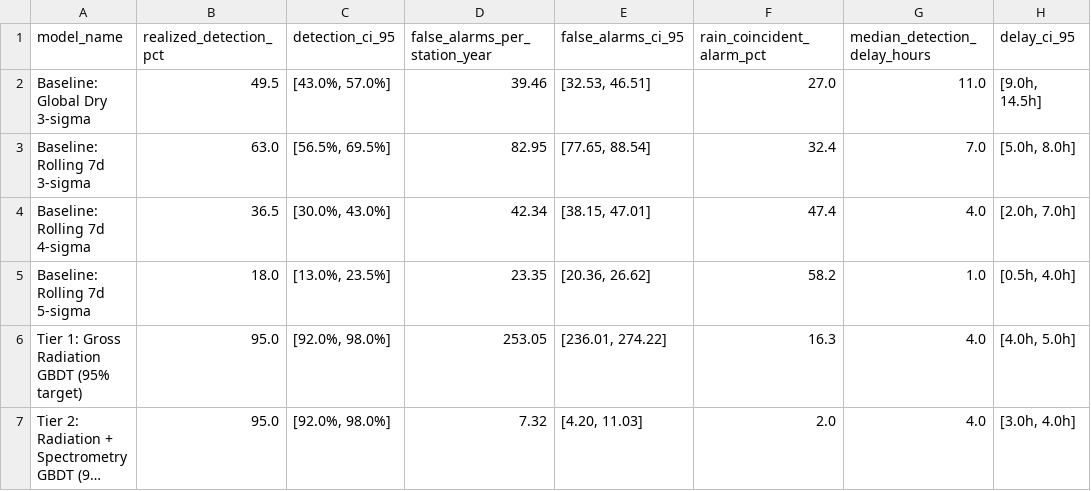
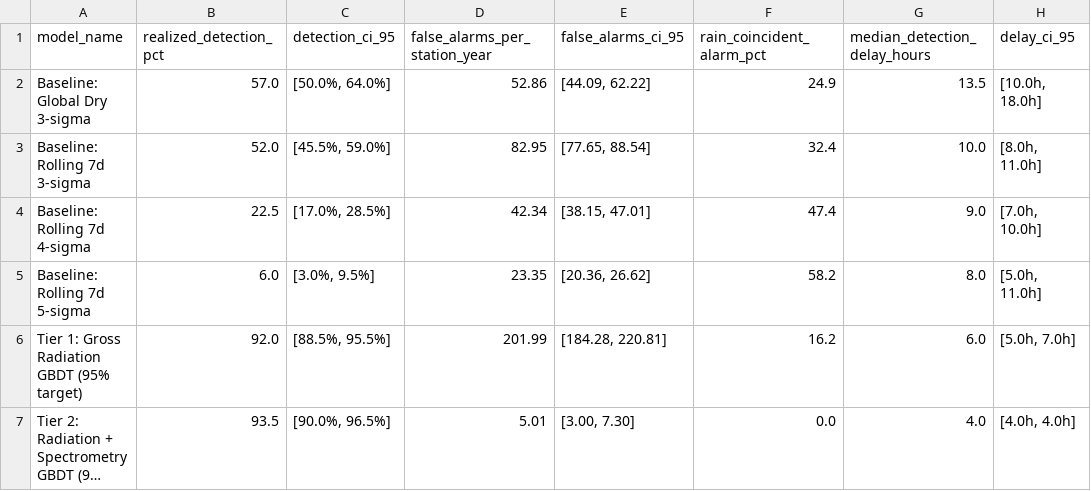
Before and after one commit to uyuku/radnet-anomaly-detection, a CSV file: data/processed/eval_benchmark_uncertainty_summary.csv, drawn as a sheet; only a part is shown; long unchanged cells end in …; the diff covers the shown part only; the diff names each change by its address in the sheet, - before the commit and + after, or states it on an @@ line.

```diff
--- a/data/processed/eval_benchmark_uncertainty_summary.csv
+++ b/data/processed/eval_benchmark_uncertainty_summary.csv
-B2 (realized_detection_pct): 49.5
+B2 (realized_detection_pct): 57.0
-C2 (detection_ci_95): [43.0%, 57.0%]
+C2 (detection_ci_95): [50.0%, 64.0%]
-D2 (false_alarms_per_station_year): 39.46
+D2 (false_alarms_per_station_year): 52.86
-E2 (false_alarms_ci_95): [32.53, 46.51]
+E2 (false_alarms_ci_95): [44.09, 62.22]
-F2 (rain_coincident_alarm_pct): 27.0
+F2 (rain_coincident_alarm_pct): 24.9
-G2 (median_detection_delay_hours): 11.0
+G2 (median_detection_delay_hours): 13.5
-H2 (delay_ci_95): [9.0h, 14.5h]
+H2 (delay_ci_95): [10.0h, 18.0h]
-B3 (realized_detection_pct): 63.0
+B3 (realized_detection_pct): 52.0
-C3 (detection_ci_95): [56.5%, 69.5%]
+C3 (detection_ci_95): [45.5%, 59.0%]
-G3 (median_detection_delay_hours): 7.0
+G3 (median_detection_delay_hours): 10.0
-H3 (delay_ci_95): [5.0h, 8.0h]
+H3 (delay_ci_95): [8.0h, 11.0h]
-B4 (realized_detection_pct): 36.5
+B4 (realized_detection_pct): 22.5
-C4 (detection_ci_95): [30.0%, 43.0%]
+C4 (detection_ci_95): [17.0%, 28.5%]
-G4 (median_detection_delay_hours): 4.0
+G4 (median_detection_delay_hours): 9.0
-H4 (delay_ci_95): [2.0h, 7.0h]
+H4 (delay_ci_95): [7.0h, 10.0h]
-B5 (realized_detection_pct): 18.0
+B5 (realized_detection_pct): 6.0
-C5 (detection_ci_95): [13.0%, 23.5%]
+C5 (detection_ci_95): [3.0%, 9.5%]
-G5 (median_detection_delay_hours): 1.0
+G5 (median_detection_delay_hours): 8.0
-H5 (delay_ci_95): [0.5h, 4.0h]
+H5 (delay_ci_95): [5.0h, 11.0h]
-B6 (realized_detection_pct): 95.0
+B6 (realized_detection_pct): 92.0
-C6 (detection_ci_95): [92.0%, 98.0%]
+C6 (detection_ci_95): [88.5%, 95.5%]
-D6 (false_alarms_per_station_year): 253.05
+D6 (false_alarms_per_station_year): 201.99
-E6 (false_alarms_ci_95): [236.01, 274.22]
+E6 (false_alarms_ci_95): [184.28, 220.81]
-F6 (rain_coincident_alarm_pct): 16.3
+F6 (rain_coincident_alarm_pct): 16.2
-G6 (median_detection_delay_hours): 4.0
+G6 (median_detection_delay_hours): 6.0
-H6 (delay_ci_95): [4.0h, 5.0h]
+H6 (delay_ci_95): [5.0h, 7.0h]
-B7 (realized_detection_pct): 95.0
+B7 (realized_detection_pct): 93.5
-C7 (detection_ci_95): [92.0%, 98.0%]
+C7 (detection_ci_95): [90.0%, 96.5%]
-D7 (false_alarms_per_station_year): 7.32
+D7 (false_alarms_per_station_year): 5.01
-E7 (false_alarms_ci_95): [4.20, 11.03]
+E7 (false_alarms_ci_95): [3.00, 7.30]
-F7 (rain_coincident_alarm_pct): 2.0
+F7 (rain_coincident_alarm_pct): 0.0
-H7 (delay_ci_95): [3.0h, 4.0h]
+H7 (delay_ci_95): [4.0h, 4.0h]
```
Also changed, not shown: 17 edited cells elsewhere in this file, data/processed/eval_bootstrap_distributions.csv, data/processed/eval_confusion_matrices.csv, 5 other files.
